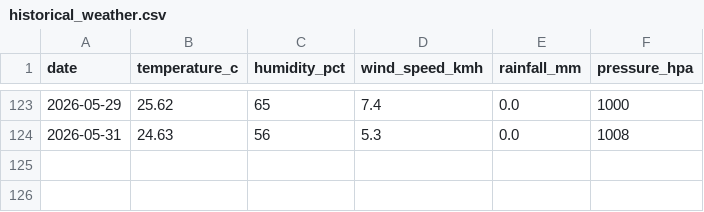
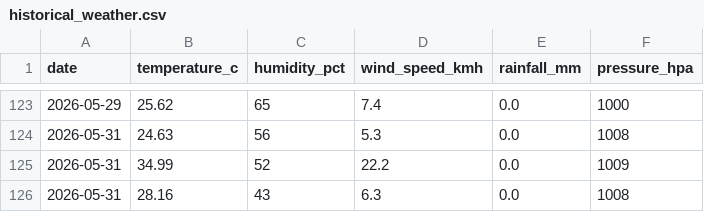
Before and after one commit to Aditya281107/Disaster-Management-System, a CSV file: data/historical_weather.csv, drawn as a sheet; only a part is shown, gaps mark what is left out; the diff names each change by its address in the sheet, - before the commit and + after, or states it on an @@ line.

```diff
--- a/data/historical_weather.csv
+++ b/data/historical_weather.csv
+row 125: 2026-05-31 | 34.99 | 52 | 22.2 | 0.0 | 1009
+row 126: 2026-05-31 | 28.16 | 43 | 6.3 | 0.0 | 1008
```
Also changed, not shown: 2 other files.
